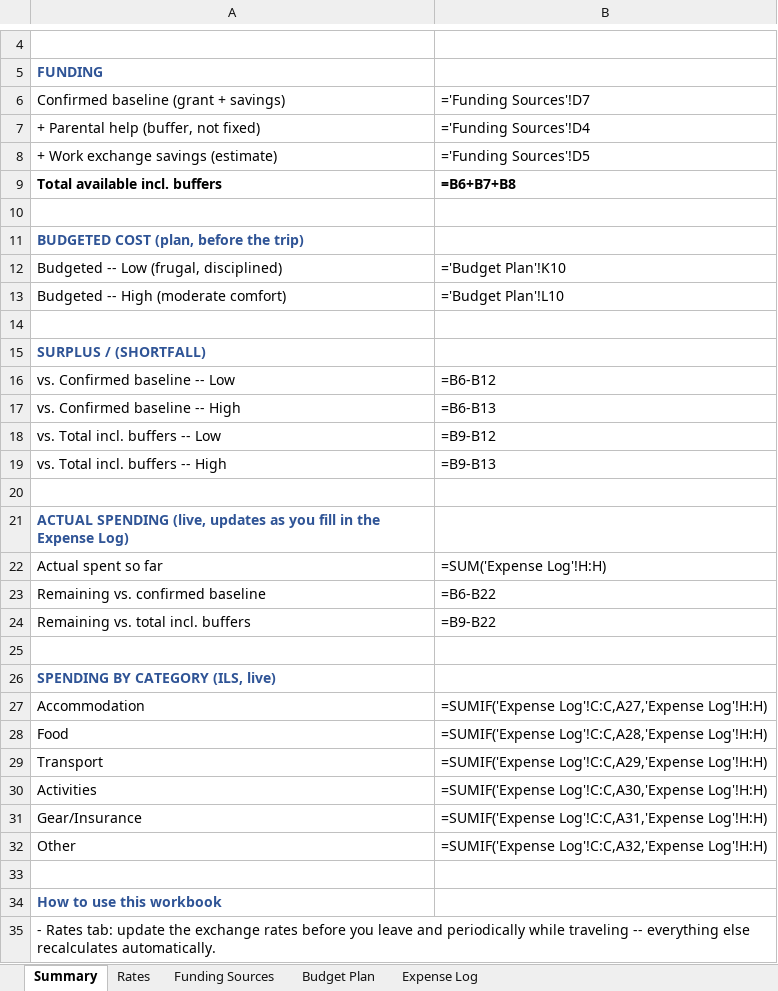
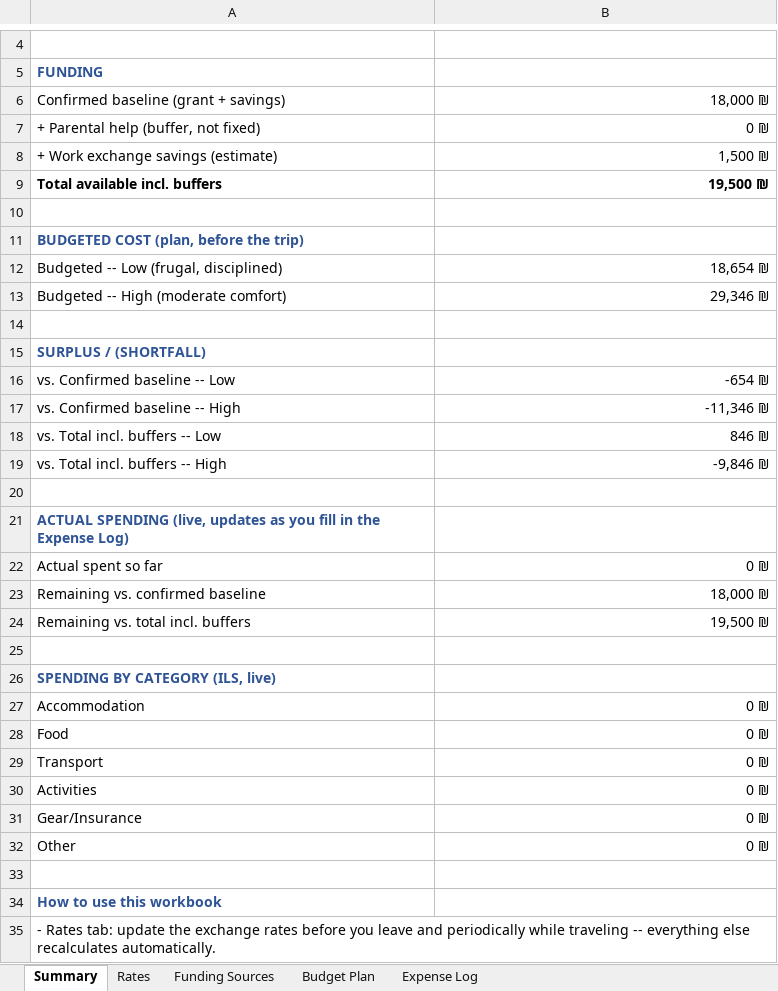
Before and after one commit to omrisham53-del/shmags-2, an Excel workbook: projects/travel/Travel_Budget_Tracker.xlsx, sheet Summary, drawn as a sheet; only a part is shown, gaps mark what is left out; values as stored, in another font and other column widths than the file's, no borders; formulas without a stored value are shown as written; the diff names each change by its address in the sheet, - before the commit and + after, or states it on an @@ line.

```diff
--- a/projects/travel/Travel_Budget_Tracker.xlsx (sheet Summary)
+++ b/projects/travel/Travel_Budget_Tracker.xlsx (sheet Summary)
-B6: ='Funding Sources'!D7
+B6: 18,000 ₪
-B7: ='Funding Sources'!D4
+B7: 0 ₪
-B8: ='Funding Sources'!D5
+B8: 1,500 ₪
-B9: =B6+B7+B8
+B9: 19,500 ₪
-B12: ='Budget Plan'!K10
+B12: 18,654 ₪
-B13: ='Budget Plan'!L10
+B13: 29,346 ₪
-B16: =B6-B12
+B16: -654 ₪
-B17: =B6-B13
+B17: -11,346 ₪
-B18: =B9-B12
+B18: 846 ₪
-B19: =B9-B13
+B19: -9,846 ₪
-B22: =SUM('Expense Log'!H:H)
+B22: 0 ₪
-B23: =B6-B22
+B23: 18,000 ₪
-B24: =B9-B22
+B24: 19,500 ₪
-B27: =SUMIF('Expense Log'!C:C,A27,'Expense Log'!H:H)
+B27: 0 ₪
-B28: =SUMIF('Expense Log'!C:C,A28,'Expense Log'!H:H)
+B28: 0 ₪
-B29: =SUMIF('Expense Log'!C:C,A29,'Expense Log'!H:H)
+B29: 0 ₪
-B30: =SUMIF('Expense Log'!C:C,A30,'Expense Log'!H:H)
+B30: 0 ₪
-B31: =SUMIF('Expense Log'!C:C,A31,'Expense Log'!H:H)
+B31: 0 ₪
-B32: =SUMIF('Expense Log'!C:C,A32,'Expense Log'!H:H)
+B32: 0 ₪
```
Also changed, not shown: sheet Expense Log, sheet Budget Plan, sheet Funding Sources, 11 other files.
